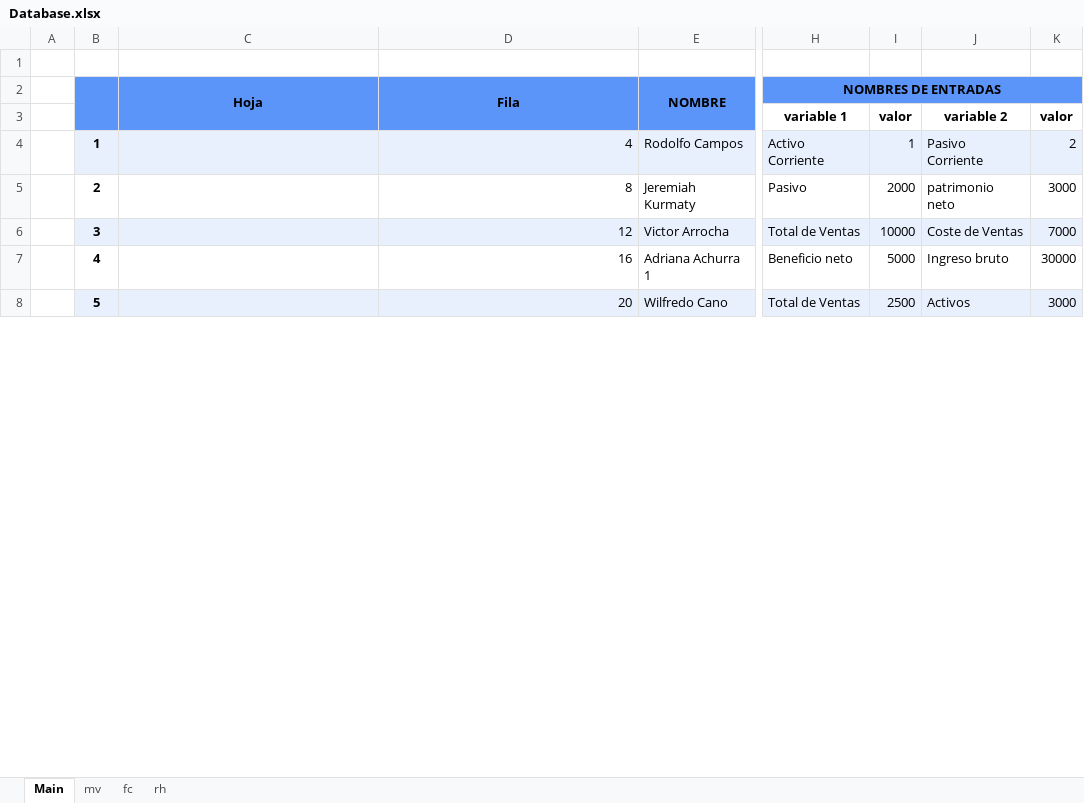
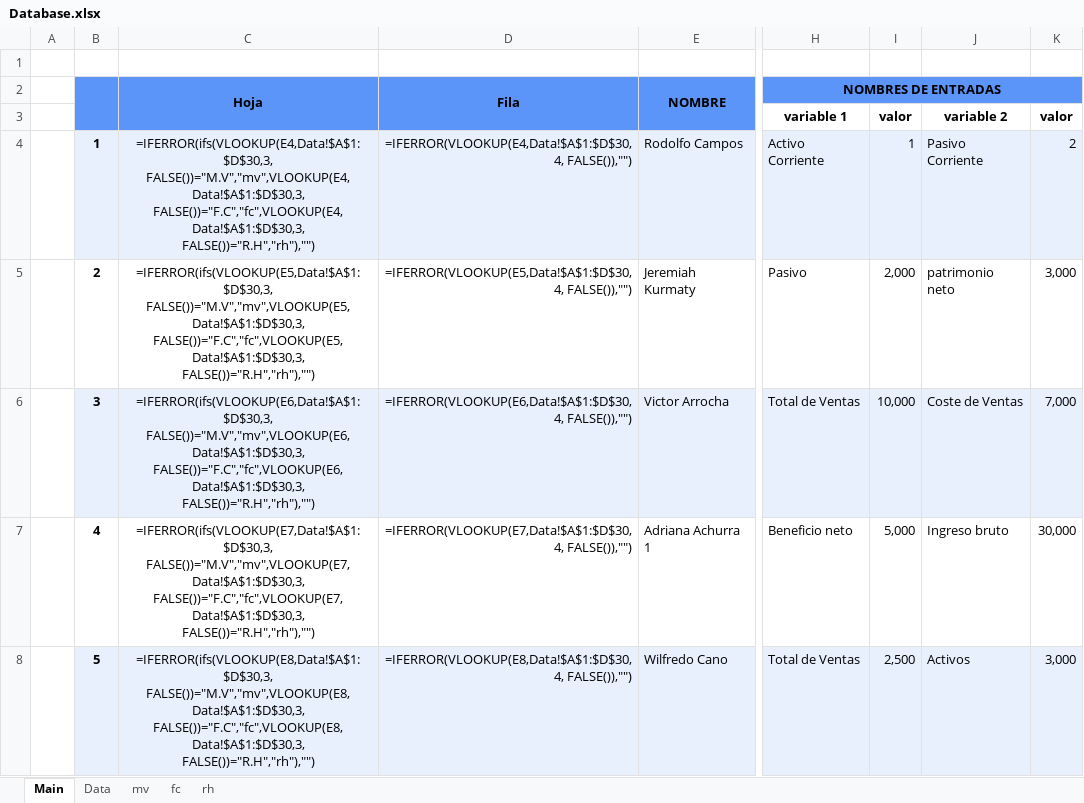
Before and after one commit to CamposRodolfo/SemestralProgramacion, an Excel workbook: Paquete/Database.xlsx, sheet Main, drawn as a sheet; only a part is shown, gaps mark what is left out; values as stored, in another font and other column widths than the file's, no borders; formulas without a stored value are shown as written; the diff covers the shown part only; the diff names each change by its address in the sheet, - before the commit and + after, or states it on an @@ line.

```diff
--- a/Paquete/Database.xlsx (sheet Main)
+++ b/Paquete/Database.xlsx (sheet Main)
@@ sheet tab unhidden: Data @@
-C4: (empty)
+C4: =IFERROR(ifs(VLOOKUP(E4,Data!$A$1:$D$30,3, FALSE())="M.V","mv",VLOOKUP(E4,Data!$A$1:$D$30,3, FALSE())="F.C","fc",VLOOKUP(E4,Data!$A$1:$D$30,3, FALSE())="R.H","rh"),"")
-D4: 4
+D4: =IFERROR(VLOOKUP(E4,Data!$A$1:$D$30,4, FALSE()),"")
-C5: (empty)
+C5: =IFERROR(ifs(VLOOKUP(E5,Data!$A$1:$D$30,3, FALSE())="M.V","mv",VLOOKUP(E5,Data!$A$1:$D$30,3, FALSE())="F.C","fc",VLOOKUP(E5,Data!$A$1:$D$30,3, FALSE())="R.H","rh"),"")
-D5: 8
+D5: =IFERROR(VLOOKUP(E5,Data!$A$1:$D$30,4, FALSE()),"")
-I5: 2000
+I5: 2,000
-K5: 3000
+K5: 3,000
-C6: (empty)
+C6: =IFERROR(ifs(VLOOKUP(E6,Data!$A$1:$D$30,3, FALSE())="M.V","mv",VLOOKUP(E6,Data!$A$1:$D$30,3, FALSE())="F.C","fc",VLOOKUP(E6,Data!$A$1:$D$30,3, FALSE())="R.H","rh"),"")
-D6: 12
+D6: =IFERROR(VLOOKUP(E6,Data!$A$1:$D$30,4, FALSE()),"")
-I6: 10000
+I6: 10,000
-K6: 7000
+K6: 7,000
-C7: (empty)
+C7: =IFERROR(ifs(VLOOKUP(E7,Data!$A$1:$D$30,3, FALSE())="M.V","mv",VLOOKUP(E7,Data!$A$1:$D$30,3, FALSE())="F.C","fc",VLOOKUP(E7,Data!$A$1:$D$30,3, FALSE())="R.H","rh"),"")
-D7: 16
+D7: =IFERROR(VLOOKUP(E7,Data!$A$1:$D$30,4, FALSE()),"")
-I7: 5000
+I7: 5,000
-K7: 30000
+K7: 30,000
-C8: (empty)
+C8: =IFERROR(ifs(VLOOKUP(E8,Data!$A$1:$D$30,3, FALSE())="M.V","mv",VLOOKUP(E8,Data!$A$1:$D$30,3, FALSE())="F.C","fc",VLOOKUP(E8,Data!$A$1:$D$30,3, FALSE())="R.H","rh"),"")
-D8: 20
+D8: =IFERROR(VLOOKUP(E8,Data!$A$1:$D$30,4, FALSE()),"")
-I8: 2500
+I8: 2,500
-K8: 3000
+K8: 3,000
```
Also changed, not shown: 67 edited cells elsewhere in this sheet, sheet fc, sheet mv, sheet rh, 1 other file.
